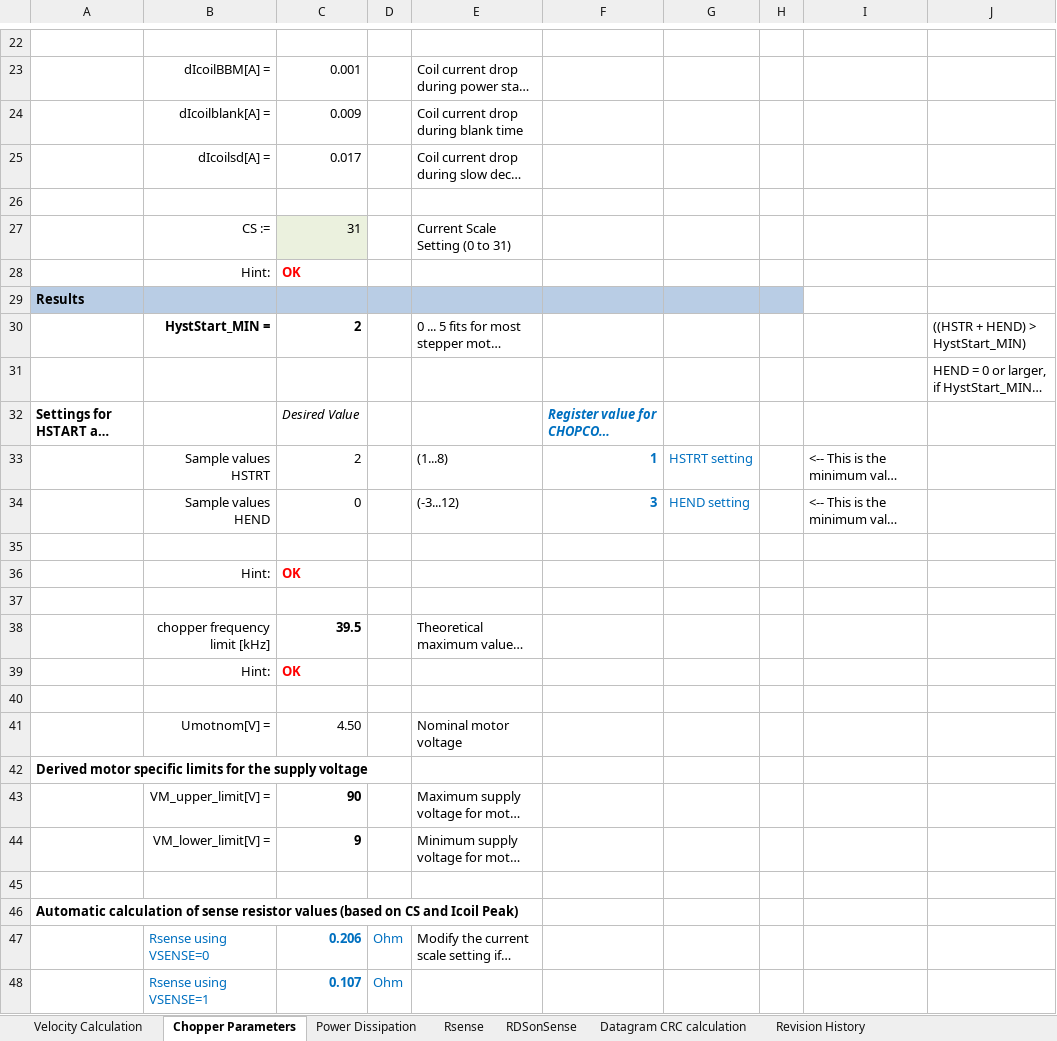
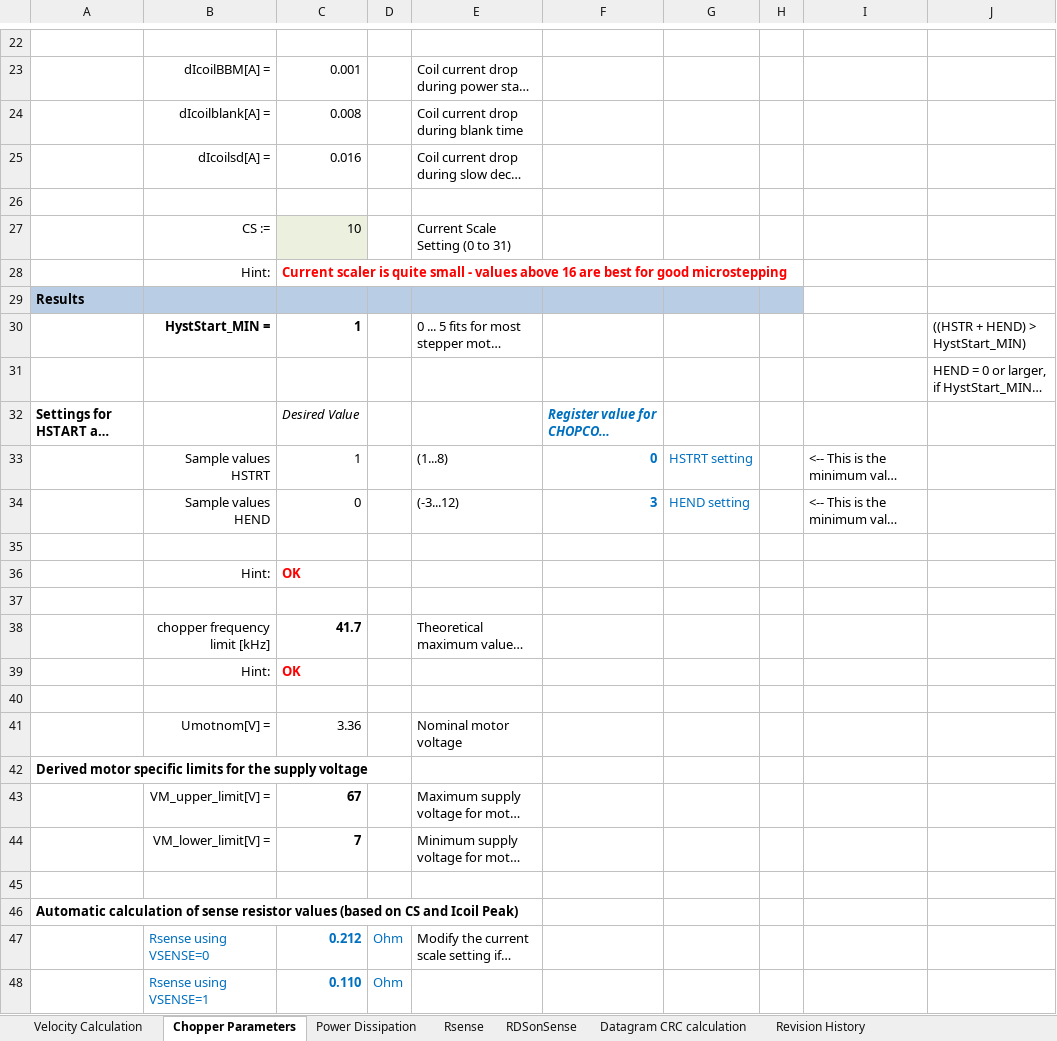
Before and after one commit to nielsvz/klipper-configuration, an Excel workbook: doc/annex-k3/driver_tuning/Annex-K3-E_LDO-36STH17-1004AH(G8T)_TMC2209_Calculations.xlsx, sheet Chopper Parameters, drawn as a sheet; only a part is shown, gaps mark what is left out; long unchanged cells end in …; values as stored, in another font and other column widths than the file's, no borders; conditional formats not drawn; the diff covers the shown part only; the diff names each change by its address in the sheet, - before the commit and + after, or states it on an @@ line.

```diff
--- a/doc/annex-k3/driver_tuning/Annex-K3-E_LDO-36STH17-1004AH(G8T)_TMC2209_Calculations.xlsx (sheet Chopper Parameters)
+++ b/doc/annex-k3/driver_tuning/Annex-K3-E_LDO-36STH17-1004AH(G8T)_TMC2209_Calculations.xlsx (sheet Chopper Parameters)
-C24: 0.009
+C24: 0.008
-C25: 0.017
+C25: 0.016
-C27: 31
+C27: 10
-C28: OK
+C28: Current scaler is quite small - values above 16 are best for good microstepping
-C30: 2
+C30: 1
-C33: 2
+C33: 1
-F33: 1
+F33: 0
-C38: 39.5
+C38: 41.7
-C41: 4.50
+C41: 3.36
-C43: 90
+C43: 67
-C44: 9
+C44: 7
-C47: 0.206
+C47: 0.212
-C48: 0.107
+C48: 0.110
```
Also changed, not shown: 6 edited cells elsewhere in this sheet, doc/annex-k3/driver_tuning/Annex-K3-XY_LDO-42STH48-2004MAH_TMC5160_Calculations.xlsx, doc/annex-k3/driver_tuning/Annex-K3-Z_LDO-42STH48-2504AH_TMC2209_Calculations.xlsx, 6 other files.
